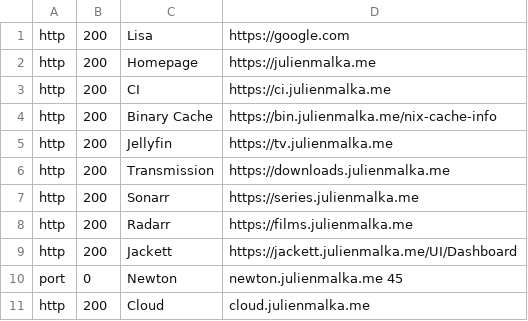
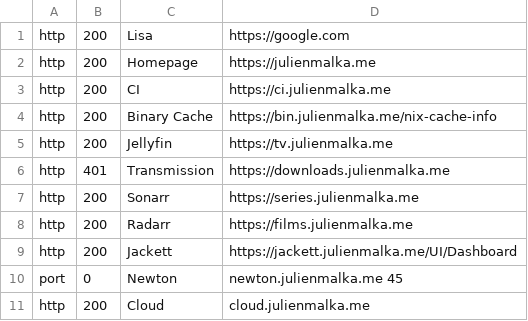
Before and after one commit to JulienMalka/snowfield, a CSV file: modules/status/checks.csv, drawn as a sheet.

Commit message:
Added auth for transmission

```diff
--- a/modules/status/checks.csv
+++ b/modules/status/checks.csv
@@ -5,3 +5,3 @@ http,   200,  Binary Cache,           https://bin.julienmalka.me/nix-cache-info
 http,   200,  Jellyfin,               https://tv.julienmalka.me
-http,   200,  Transmission,           https://downloads.julienmalka.me
+http,   401,  Transmission,           https://downloads.julienmalka.me
 http,   200,  Sonarr,                 https://series.julienmalka.me
```
